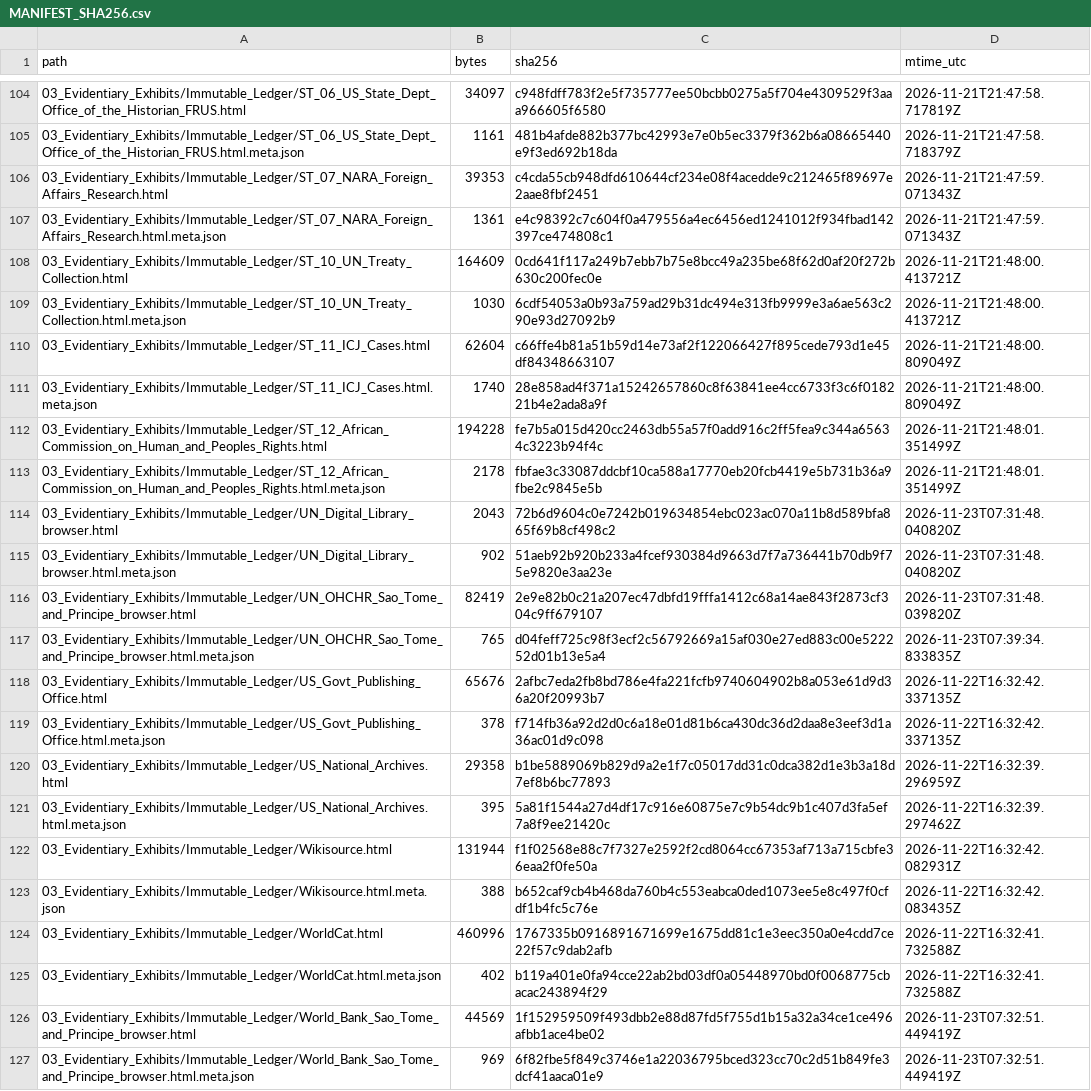
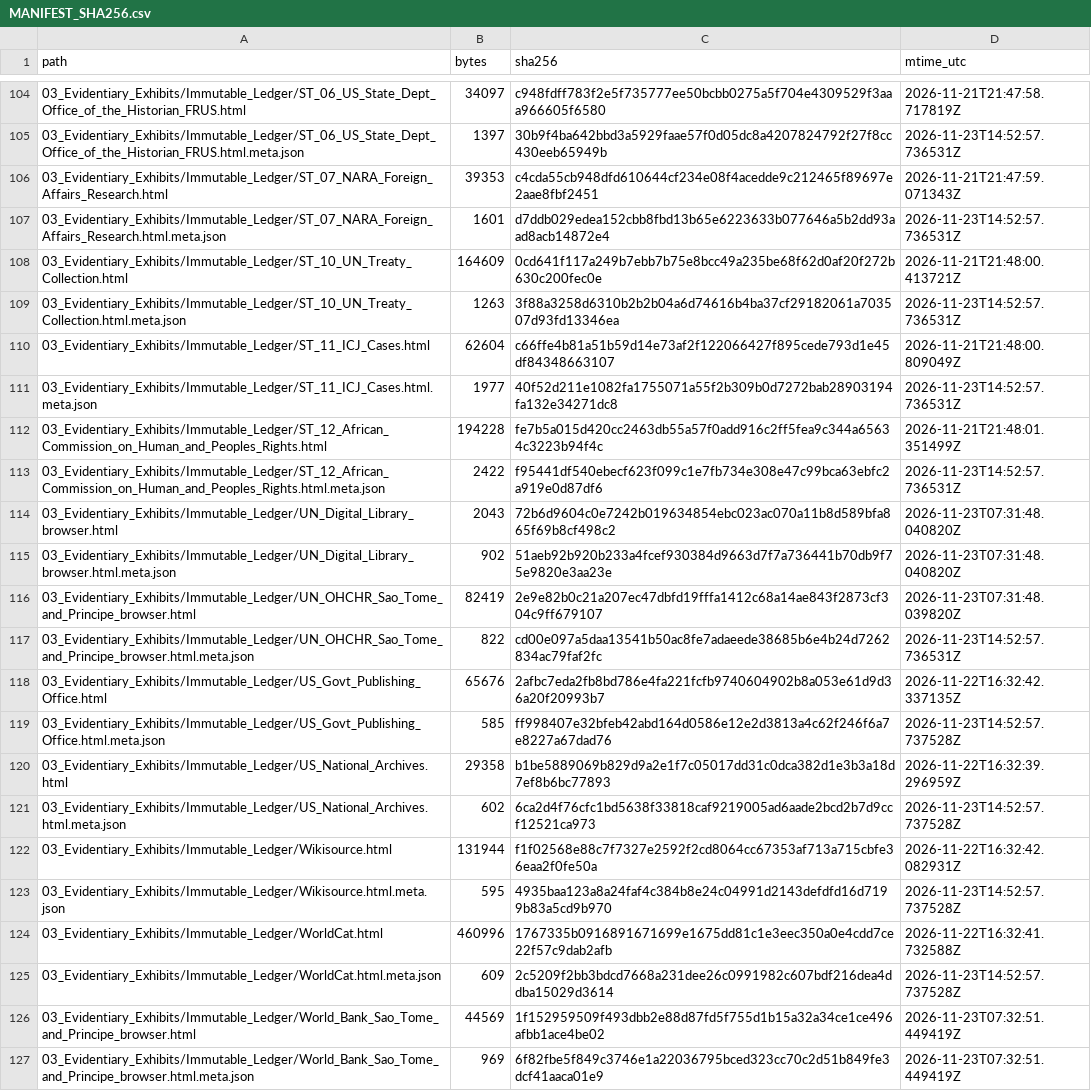
Before and after one commit to GlobalRestitutionAlliance/africa-us-st-sao-tome-and-principe-master-litigation, a CSV file: 99_Archives_and_Manifests/MANIFEST_SHA256.csv, drawn as a sheet; only a part is shown, gaps mark what is left out; the diff covers the shown part only.

```diff
--- a/99_Archives_and_Manifests/MANIFEST_SHA256.csv
+++ b/99_Archives_and_Manifests/MANIFEST_SHA256.csv
@@ -104,11 +104,11 @@ path,bytes,sha256,mtime_utc
 03_Evidentiary_Exhibits/Immutable_Ledger/ST_06_US_State_Dept_Office_of_the_Historian_FRUS.html,34097,c948fdff783f2e5f735777ee50bcbb0275a5f704e4309529f3aaa966605f6580,2026-11-21T21:47:58.717819Z
-03_Evidentiary_Exhibits/Immutable_Ledger/ST_06_US_State_Dept_Office_of_the_Historian_FRUS.html.meta.json,1161,481b4afde882b377bc42993e7e0b5ec3379f362b6a08665440e9f3ed692b18da,2026-11-21T21:47:58.718379Z
+03_Evidentiary_Exhibits/Immutable_Ledger/ST_06_US_State_Dept_Office_of_the_Historian_FRUS.html.meta.json,1397,30b9f4ba642bbd3a5929faae57f0d05dc8a4207824792f27f8cc430eeb65949b,2026-11-23T14:52:57.736531Z
 03_Evidentiary_Exhibits/Immutable_Ledger/ST_07_NARA_Foreign_Affairs_Research.html,39353,c4cda55cb948dfd610644cf234e08f4acedde9c212465f89697e2aae8fbf2451,2026-11-21T21:47:59.071343Z
-03_Evidentiary_Exhibits/Immutable_Ledger/ST_07_NARA_Foreign_Affairs_Research.html.meta.json,1361,e4c98392c7c604f0a479556a4ec6456ed1241012f934fbad142397ce474808c1,2026-11-21T21:47:59.071343Z
+03_Evidentiary_Exhibits/Immutable_Ledger/ST_07_NARA_Foreign_Affairs_Research.html.meta.json,1601,d7ddb029edea152cbb8fbd13b65e6223633b077646a5b2dd93aad8acb14872e4,2026-11-23T14:52:57.736531Z
 03_Evidentiary_Exhibits/Immutable_Ledger/ST_10_UN_Treaty_Collection.html,164609,0cd641f117a249b7ebb7b75e8bcc49a235be68f62d0af20f272b630c200fec0e,2026-11-21T21:48:00.413721Z
-03_Evidentiary_Exhibits/Immutable_Ledger/ST_10_UN_Treaty_Collection.html.meta.json,1030,6cdf54053a0b93a759ad29b31dc494e313fb9999e3a6ae563c290e93d27092b9,2026-11-21T21:48:00.413721Z
+03_Evidentiary_Exhibits/Immutable_Ledger/ST_10_UN_Treaty_Collection.html.meta.json,1263,3f88a3258d6310b2b2b04a6d74616b4ba37cf29182061a703507d93fd13346ea,2026-11-23T14:52:57.736531Z
 03_Evidentiary_Exhibits/Immutable_Ledger/ST_11_ICJ_Cases.html,62604,c66ffe4b81a51b59d14e73af2f122066427f895cede793d1e45df84348663107,2026-11-21T21:48:00.809049Z
-03_Evidentiary_Exhibits/Immutable_Ledger/ST_11_ICJ_Cases.html.meta.json,1740,28e858ad4f371a15242657860c8f63841ee4cc6733f3c6f018221b4e2ada8a9f,2026-11-21T21:48:00.809049Z
+03_Evidentiary_Exhibits/Immutable_Ledger/ST_11_ICJ_Cases.html.meta.json,1977,40f52d211e1082fa1755071a55f2b309b0d7272bab28903194fa132e34271dc8,2026-11-23T14:52:57.736531Z
 03_Evidentiary_Exhibits/Immutable_Ledger/ST_12_African_Commission_on_Human_and_Peoples_Rights.html,194228,fe7b5a015d420cc2463db55a57f0add916c2ff5fea9c344a65634c3223b94f4c,2026-11-21T21:48:01.351499Z
-03_Evidentiary_Exhibits/Immutable_Ledger/ST_12_African_Commission_on_Human_and_Peoples_Rights.html.meta.json,2178,fbfae3c33087ddcbf10ca588a17770eb20fcb4419e5b731b36a9fbe2c9845e5b,2026-11-21T21:48:01.351499Z
+03_Evidentiary_Exhibits/Immutable_Ledger/ST_12_African_Commission_on_Human_and_Peoples_Rights.html.meta.json,2422,f95441df540ebecf623f099c1e7fb734e308e47c99bca63ebfc2a919e0d87df6,2026-11-23T14:52:57.736531Z
 03_Evidentiary_Exhibits/Immutable_Ledger/UN_Digital_Library_browser.html,2043,72b6d9604c0e7242b019634854ebc023ac070a11b8d589bfa865f69b8cf498c2,2026-11-23T07:31:48.040820Z
@@ -116,11 +116,11 @@ path,bytes,sha256,mtime_utc
 03_Evidentiary_Exhibits/Immutable_Ledger/UN_OHCHR_Sao_Tome_and_Principe_browser.html,82419,2e9e82b0c21a207ec47dbfd19fffa1412c68a14ae843f2873cf304c9ff679107,2026-11-23T07:31:48.039820Z
-03_Evidentiary_Exhibits/Immutable_Ledger/UN_OHCHR_Sao_Tome_and_Principe_browser.html.meta.json,765,d04feff725c98f3ecf2c56792669a15af030e27ed883c00e522252d01b13e5a4,2026-11-23T07:39:34.833835Z
+03_Evidentiary_Exhibits/Immutable_Ledger/UN_OHCHR_Sao_Tome_and_Principe_browser.html.meta.json,822,cd00e097a5daa13541b50ac8fe7adaeede38685b6e4b24d7262834ac79faf2fc,2026-11-23T14:52:57.736531Z
 03_Evidentiary_Exhibits/Immutable_Ledger/US_Govt_Publishing_Office.html,65676,2afbc7eda2fb8bd786e4fa221fcfb9740604902b8a053e61d9d36a20f20993b7,2026-11-22T16:32:42.337135Z
-03_Evidentiary_Exhibits/Immutable_Ledger/US_Govt_Publishing_Office.html.meta.json,378,f714fb36a92d2d0c6a18e01d81b6ca430dc36d2daa8e3eef3d1a36ac01d9c098,2026-11-22T16:32:42.337135Z
+03_Evidentiary_Exhibits/Immutable_Ledger/US_Govt_Publishing_Office.html.meta.json,585,ff998407e32bfeb42abd164d0586e12e2d3813a4c62f246f6a7e8227a67dad76,2026-11-23T14:52:57.737528Z
 03_Evidentiary_Exhibits/Immutable_Ledger/US_National_Archives.html,29358,b1be5889069b829d9a2e1f7c05017dd31c0dca382d1e3b3a18d7ef8b6bc77893,2026-11-22T16:32:39.296959Z
-03_Evidentiary_Exhibits/Immutable_Ledger/US_National_Archives.html.meta.json,395,5a81f1544a27d4df17c916e60875e7c9b54dc9b1c407d3fa5ef7a8f9ee21420c,2026-11-22T16:32:39.297462Z
+03_Evidentiary_Exhibits/Immutable_Ledger/US_National_Archives.html.meta.json,602,6ca2d4f76cfc1bd5638f33818caf9219005ad6aade2bcd2b7d9ccf12521ca973,2026-11-23T14:52:57.737528Z
 03_Evidentiary_Exhibits/Immutable_Ledger/Wikisource.html,131944,f1f02568e88c7f7327e2592f2cd8064cc67353af713a715cbfe36eaa2f0fe50a,2026-11-22T16:32:42.082931Z
-03_Evidentiary_Exhibits/Immutable_Ledger/Wikisource.html.meta.json,388,b652caf9cb4b468da760b4c553eabca0ded1073ee5e8c497f0cfdf1b4fc5c76e,2026-11-22T16:32:42.083435Z
+03_Evidentiary_Exhibits/Immutable_Ledger/Wikisource.html.meta.json,595,4935baa123a8a24faf4c384b8e24c04991d2143defdfd16d7199b83a5cd9b970,2026-11-23T14:52:57.737528Z
 03_Evidentiary_Exhibits/Immutable_Ledger/WorldCat.html,460996,1767335b0916891671699e1675dd81c1e3eec350a0e4cdd7ce22f57c9dab2afb,2026-11-22T16:32:41.732588Z
-03_Evidentiary_Exhibits/Immutable_Ledger/WorldCat.html.meta.json,402,b119a401e0fa94cce22ab2bd03df0a05448970bd0f0068775cbacac243894f29,2026-11-22T16:32:41.732588Z
+03_Evidentiary_Exhibits/Immutable_Ledger/WorldCat.html.meta.json,609,2c5209f2bb3bdcd7668a231dee26c0991982c607bdf216dea4ddba15029d3614,2026-11-23T14:52:57.737528Z
 03_Evidentiary_Exhibits/Immutable_Ledger/World_Bank_Sao_Tome_and_Principe_browser.html,44569,1f152959509f493dbb2e88d87fd5f755d1b15a32a34ce1ce496afbb1ace4be02,2026-11-23T07:32:51.449419Z
```
Also changed, not shown: 47 edited cells elsewhere in this file, 03_Evidentiary_Exhibits/Immutable_Ledger/HARVEST_INTAKE_LOG.csv, 99_Archives_and_Manifests/PENDING_RECAPTURE_REGISTER.csv, 24 other files.
